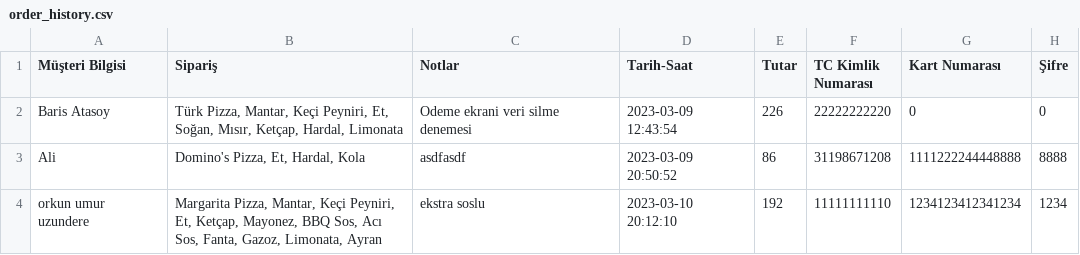
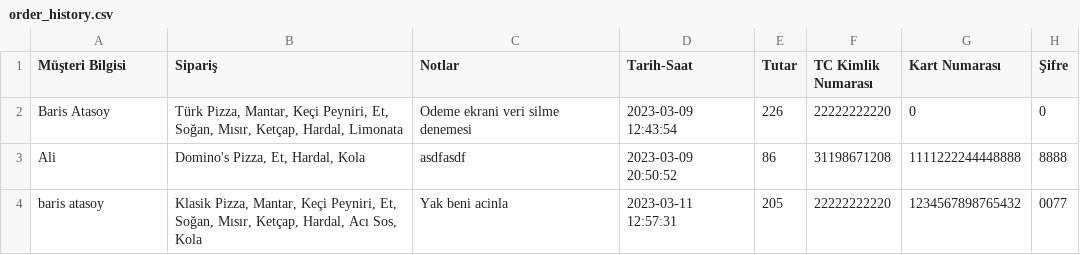
Before and after one commit to the-atasoy/Global_AI_HUB_Pizza_Order_System, a CSV file: Data/order_history.csv, drawn as a sheet.

```diff
--- a/Data/order_history.csv
+++ b/Data/order_history.csv
@@ -3,2 +3,2 @@ Baris Atasoy,"Türk Pizza, Mantar, Keçi Peyniri, Et, Soğan, Mısır, Ketçap,
 Ali,"Domino's Pizza, Et, Hardal, Kola",asdfasdf,2023-03-09 20:50:52,86,31198671208,1111222244448888,8888
-orkun umur uzundere,"Margarita Pizza, Mantar, Keçi Peyniri, Et, Ketçap, Mayonez, BBQ Sos, Acı Sos, Fanta, Gazoz, Limonata, Ayran",ekstra soslu,2023-03-10 20:12:10,192,11111111110,1234123412341234,1234
+baris atasoy,"Klasik Pizza, Mantar, Keçi Peyniri, Et, Soğan, Mısır, Ketçap, Hardal, Acı Sos, Kola",Yak beni acinla,2023-03-11 12:57:31,205,22222222220,1234567898765432,0077
```
Also changed, not shown: 6 other files.
